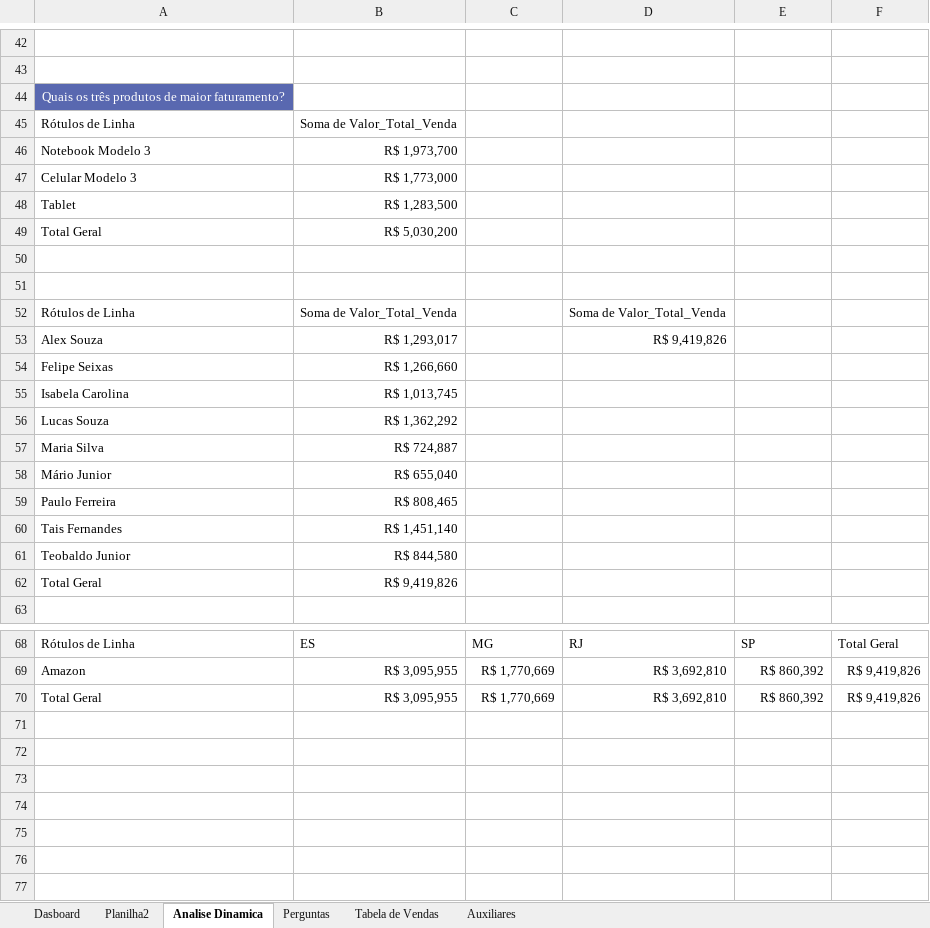
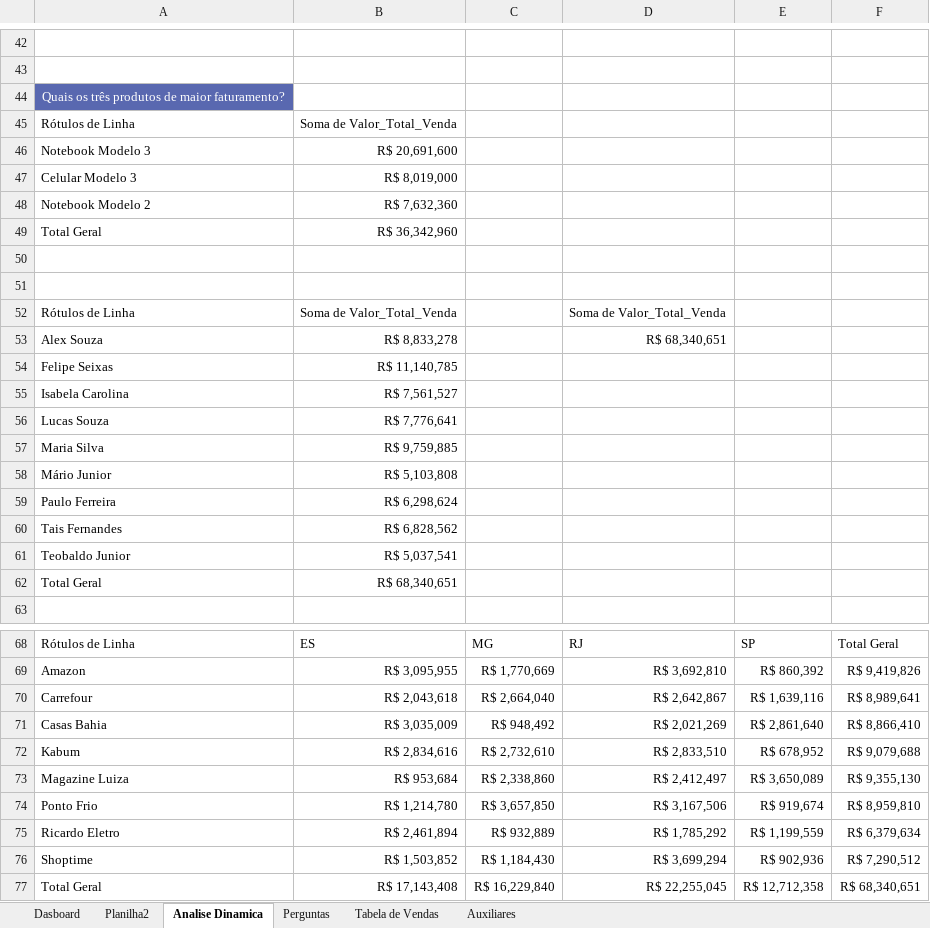
Before and after one commit to hugodevelopment/Excel-Estudos, an Excel workbook: Dashboards e Tratamento de dados/1 - Base de Dados.xlsx, sheet Analise Dinamica, drawn as a sheet; only a part is shown, gaps mark what is left out; values as stored, in another font and other column widths than the file's, no borders; conditional formats not drawn; 1 other sheet too large or unreadable and not compared; removed rows and columns are numbered as before the commit, all else as after; the diff covers the shown part only; the diff names each change by its address in the sheet, - before the commit and + after, or states it on an @@ line.

```diff
--- a/Dashboards e Tratamento de dados/1 - Base de Dados.xlsx (sheet Analise Dinamica)
+++ b/Dashboards e Tratamento de dados/1 - Base de Dados.xlsx (sheet Analise Dinamica)
-B46: R$ 1,973,700
+B46: R$ 20,691,600
-B47: R$ 1,773,000
+B47: R$ 8,019,000
-row 48: Tablet | R$ 1,283,500
+row 48: Notebook Modelo 2 | R$ 7,632,360
-B49: R$ 5,030,200
+B49: R$ 36,342,960
-B53: R$ 1,293,017
+B53: R$ 8,833,278
-D53: R$ 9,419,826
+D53: R$ 68,340,651
-B54: R$ 1,266,660
+B54: R$ 11,140,785
-B55: R$ 1,013,745
+B55: R$ 7,561,527
-B56: R$ 1,362,292
+B56: R$ 7,776,641
-B57: R$ 724,887
+B57: R$ 9,759,885
-B58: R$ 655,040
+B58: R$ 5,103,808
-B59: R$ 808,465
+B59: R$ 6,298,624
-B60: R$ 1,451,140
+B60: R$ 6,828,562
-B61: R$ 844,580
+B61: R$ 5,037,541
-B62: R$ 9,419,826
+B62: R$ 68,340,651
+row 70: Carrefour | R$ 2,043,618 | R$ 2,664,040 | R$ 2,642,867 | R$ 1,639,116 | R$ 8,989,641
+row 71: Casas Bahia | R$ 3,035,009 | R$ 948,492 | R$ 2,021,269 | R$ 2,861,640 | R$ 8,866,410
+row 72: Kabum | R$ 2,834,616 | R$ 2,732,610 | R$ 2,833,510 | R$ 678,952 | R$ 9,079,688
+row 73: Magazine Luiza | R$ 953,684 | R$ 2,338,860 | R$ 2,412,497 | R$ 3,650,089 | R$ 9,355,130
+row 74: Ponto Frio | R$ 1,214,780 | R$ 3,657,850 | R$ 3,167,506 | R$ 919,674 | R$ 8,959,810
+row 75: Ricardo Eletro | R$ 2,461,894 | R$ 932,889 | R$ 1,785,292 | R$ 1,199,559 | R$ 6,379,634
+row 76: Shoptime | R$ 1,503,852 | R$ 1,184,430 | R$ 3,699,294 | R$ 902,936 | R$ 7,290,512
-B77: R$ 3,095,955
+B77: R$ 17,143,408
-C77: R$ 1,770,669
+C77: R$ 16,229,840
-D77: R$ 3,692,810
+D77: R$ 22,255,045
-E77: R$ 860,392
+E77: R$ 12,712,358
-F77: R$ 9,419,826
+F77: R$ 68,340,651
```
Also changed, not shown: 5 added rows, 5 removed rows and 23 edited cells elsewhere in this sheet, charts or pictures, 3 other files.
